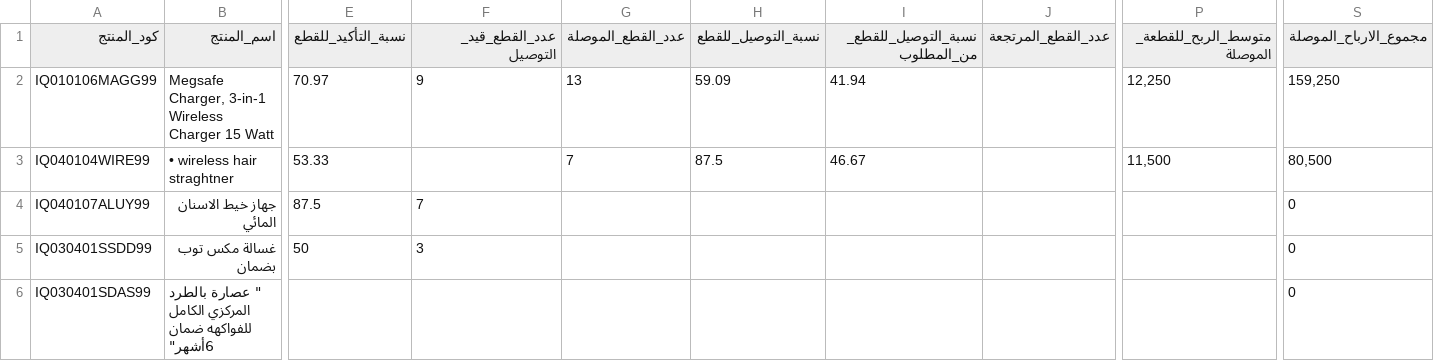
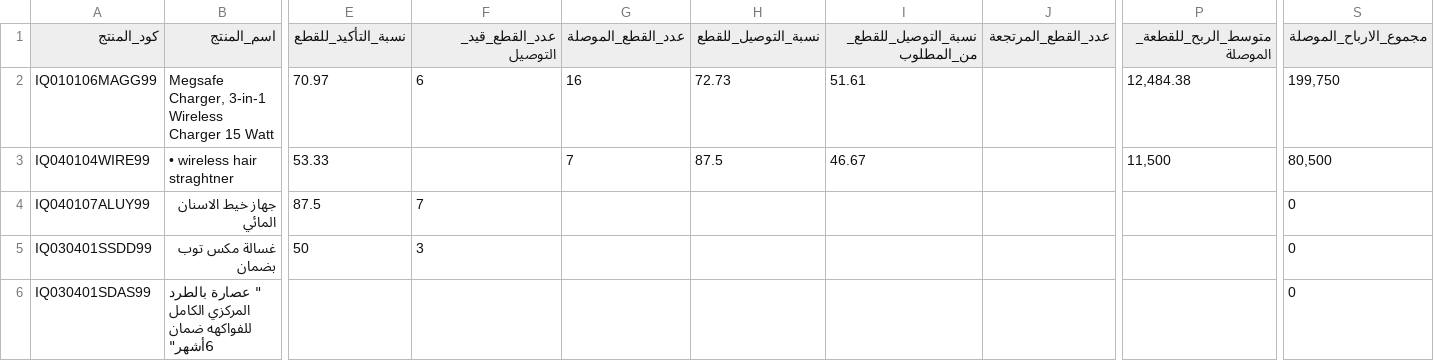
Before and after one commit to Yahya-Regragui/ecomweb, a CSV file: data/latest_orders.csv, drawn as a sheet; only a part is shown, gaps mark what is left out; the diff names each change by its address in the sheet, - before the commit and + after, or states it on an @@ line.

Commit message:
Update latest Orders CSV (2026-02-12 00:12:15)

```diff
--- a/data/latest_orders.csv
+++ b/data/latest_orders.csv
-F2 (عدد_القطع_قيد_التوصيل): 9
+F2 (عدد_القطع_قيد_التوصيل): 6
-G2 (عدد_القطع_الموصلة): 13
+G2 (عدد_القطع_الموصلة): 16
-H2 (نسبة_التوصيل_للقطع): 59.09
+H2 (نسبة_التوصيل_للقطع): 72.73
-I2 (نسبة_التوصيل_للقطع_من_المطلوب): 41.94
+I2 (نسبة_التوصيل_للقطع_من_المطلوب): 51.61
-P2 (متوسط_الربح_للقطعة_الموصلة): 12,250
+P2 (متوسط_الربح_للقطعة_الموصلة): 12,484.38
-S2 (مجموع_الارباح_الموصلة): 159,250
+S2 (مجموع_الارباح_الموصلة): 199,750
```
